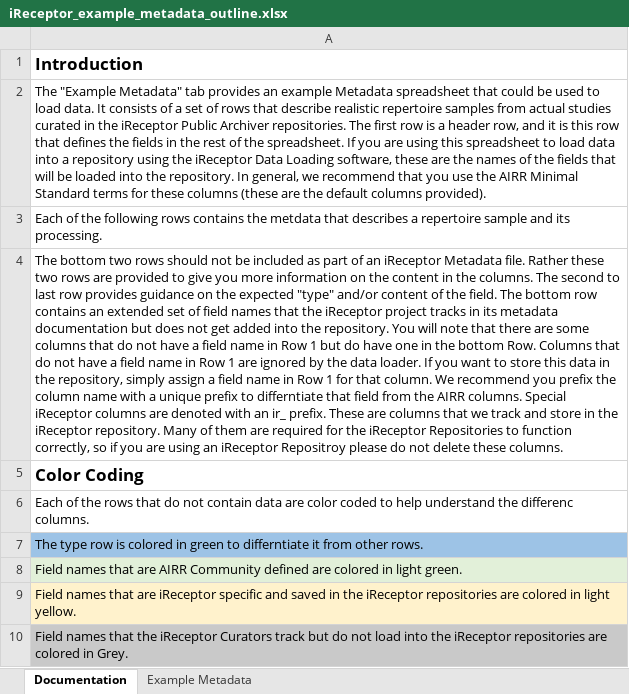
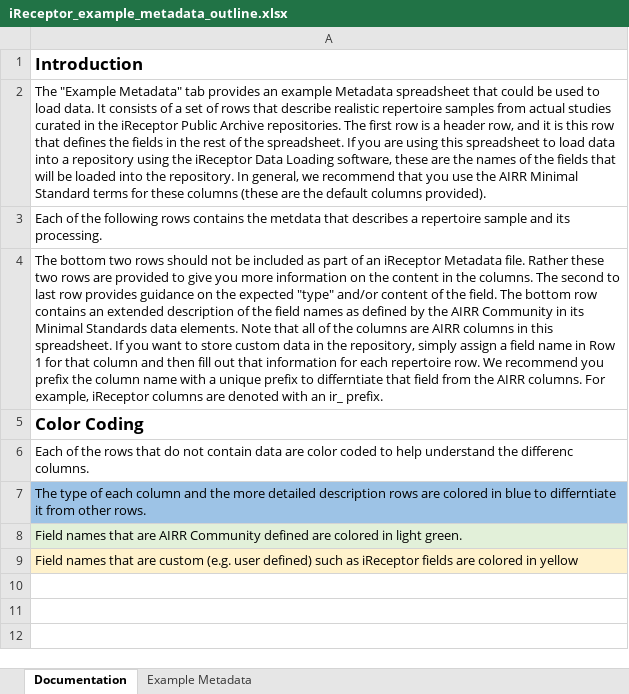
Before and after one commit to sfu-ireceptor/dataloading-curation, an Excel workbook: metadata/iReceptor_example_metadata_outline.xlsx, sheet Documentation, drawn as a sheet; values as stored, in another font and other column widths than the file's, no borders; the diff names each change by its address in the sheet, - before the commit and + after, or states it on an @@ line.

Commit message:
Updated for new AIRR version.

```diff
--- a/metadata/iReceptor_example_metadata_outline.xlsx (sheet Documentation)
+++ b/metadata/iReceptor_example_metadata_outline.xlsx (sheet Documentation)
-A2: …iReceptor Public Archiver repositories. The…
+A2: …iReceptor Public Archive repositories. The…
-A4: …an extended set of field names that the iReceptor project tracks in its metadata documentation but does not get added into the repository. You will note that there are some columns that do not have a field name in Row 1 but do have one in the bottom Row. Columns that do not have a field name in Row 1 are ignored by the data loader. If you want to store this data in the repository, simply assign a field name in Row 1 for that column. We recommend you prefix the column name with a unique prefix to differntiate that field from the AIRR columns. Special iReceptor columns are denoted with an ir_ prefix. These are columns that we track and store in the iReceptor repository. Many of them are required for the iReceptor Repositories to function correctly, so if you are using an iReceptor Repositroy please do not delete these columns.
+A4: …an extended description of the field names as defined by the AIRR Community in its Minimal Standards data elements. Note that all of the columns are AIRR columns in this spreadsheet. If you want to store custom data in the repository, simply assign a field name in Row 1 for that column and then fill out that information for each repertoire row. We recommend you prefix the column name with a unique prefix to differntiate that field from the AIRR columns. For example, iReceptor columns are denoted with an ir_ prefix.
-A7: The type row is colored in green to differntiate…
+A7: The type of each column and the more detailed description rows are colored in blue to differntiate…
-A9: …that are iReceptor specific and saved in the iReceptor repositories are colored in light yellow.
+A9: …that are custom (e.g. user defined) such as iReceptor fields are colored in yellow
-row 10: Field names that the iReceptor Curators track but do not load into the iReceptor repositories are colored in Grey.
```
Also changed, not shown: sheet Example Metadata, 1 other file.
